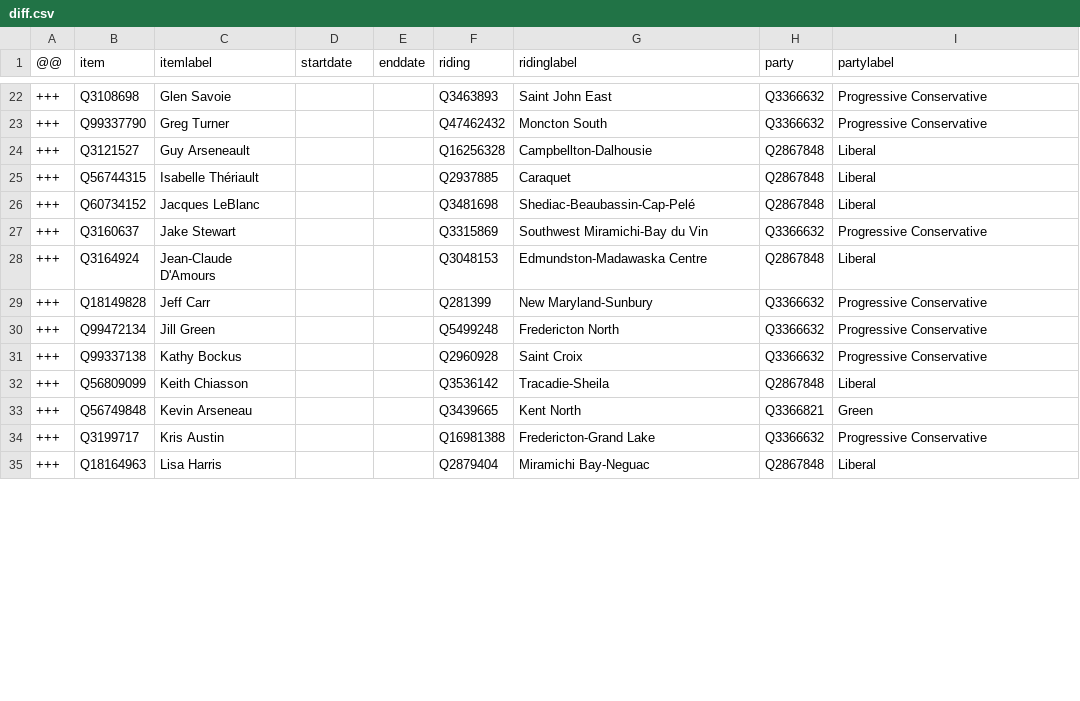
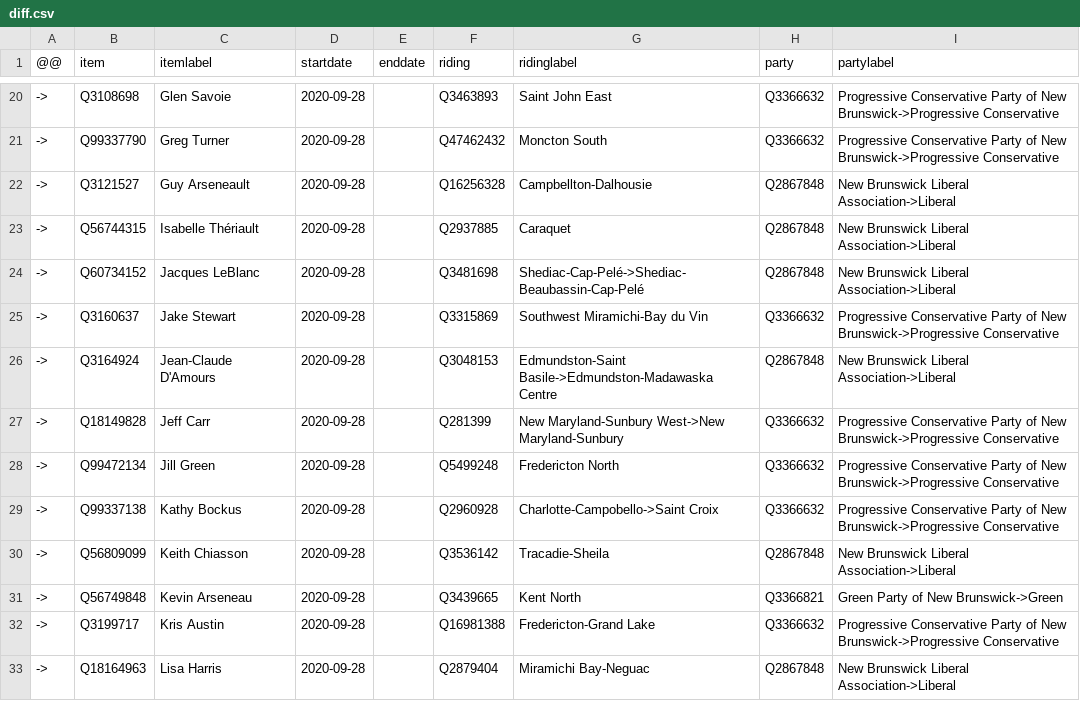
Before and after one commit to every-politician-scrapers/canada-cabinet, a CSV file: sources/NB-60/diff.csv, drawn as a sheet; only a part is shown, gaps mark what is left out; the diff covers the shown part only.

```diff
--- a/sources/NB-60/diff.csv
+++ b/sources/NB-60/diff.csv
@@ -22,14 +20,14 @@
-+++,Q3108698,Glen Savoie,,,Q3463893,Saint John East,Q3366632,Progressive Conservative
-+++,Q99337790,Greg Turner,,,Q47462432,Moncton South,Q3366632,Progressive Conservative
-+++,Q3121527,Guy Arseneault,,,Q16256328,Campbellton-Dalhousie,Q2867848,Liberal
-+++,Q56744315,Isabelle Thériault,,,Q2937885,Caraquet,Q2867848,Liberal
-+++,Q60734152,Jacques LeBlanc,,,Q3481698,Shediac-Beaubassin-Cap-Pelé,Q2867848,Liberal
-+++,Q3160637,Jake Stewart,,,Q3315869,Southwest Miramichi-Bay du Vin,Q3366632,Progressive Conservative
-+++,Q3164924,Jean-Claude D'Amours,,,Q3048153,Edmundston-Madawaska Centre,Q2867848,Liberal
-+++,Q18149828,Jeff Carr,,,Q281399,New Maryland-Sunbury,Q3366632,Progressive Conservative
-+++,Q99472134,Jill Green,,,Q5499248,Fredericton North,Q3366632,Progressive Conservative
-+++,Q99337138,Kathy Bockus,,,Q2960928,Saint Croix,Q3366632,Progressive Conservative
-+++,Q56809099,Keith Chiasson,,,Q3536142,Tracadie-Sheila,Q2867848,Liberal
-+++,Q56749848,Kevin Arseneau,,,Q3439665,Kent North,Q3366821,Green
-+++,Q3199717,Kris Austin,,,Q16981388,Fredericton-Grand Lake,Q3366632,Progressive Conservative
-+++,Q18164963,Lisa Harris,,,Q2879404,Miramichi Bay-Neguac,Q2867848,Liberal
+->,Q3108698,Glen Savoie,2020-09-28,,Q3463893,Saint John East,Q3366632,Progressive Conservative Party of New Brunswick->Progressive Conservative
+->,Q99337790,Greg Turner,2020-09-28,,Q47462432,Moncton South,Q3366632,Progressive Conservative Party of New Brunswick->Progressive Conservative
+->,Q3121527,Guy Arseneault,2020-09-28,,Q16256328,Campbellton-Dalhousie,Q2867848,New Brunswick Liberal Association->Liberal
+->,Q56744315,Isabelle Thériault,2020-09-28,,Q2937885,Caraquet,Q2867848,New Brunswick Liberal Association->Liberal
+->,Q60734152,Jacques LeBlanc,2020-09-28,,Q3481698,Shediac-Cap-Pelé->Shediac-Beaubassin-Cap-Pelé,Q2867848,New Brunswick Liberal Association->Liberal
+->,Q3160637,Jake Stewart,2020-09-28,,Q3315869,Southwest Miramichi-Bay du Vin,Q3366632,Progressive Conservative Party of New Brunswick->Progressive Conservative
+->,Q3164924,Jean-Claude D'Amours,2020-09-28,,Q3048153,Edmundston-Saint Basile->Edmundston-Madawaska Centre,Q2867848,New Brunswick Liberal Association->Liberal
+->,Q18149828,Jeff Carr,2020-09-28,,Q281399,New Maryland-Sunbury West->New Maryland-Sunbury,Q3366632,Progressive Conservative Party of New Brunswick->Progressive Conservative
+->,Q99472134,Jill Green,2020-09-28,,Q5499248,Fredericton North,Q3366632,Progressive Conservative Party of New Brunswick->Progressive Conservative
+->,Q99337138,Kathy Bockus,2020-09-28,,Q2960928,Charlotte-Campobello->Saint Croix,Q3366632,Progressive Conservative Party of New Brunswick->Progressive Conservative
+->,Q56809099,Keith Chiasson,2020-09-28,,Q3536142,Tracadie-Sheila,Q2867848,New Brunswick Liberal Association->Liberal
+->,Q56749848,Kevin Arseneau,2020-09-28,,Q3439665,Kent North,Q3366821,Green Party of New Brunswick->Green
+->,Q3199717,Kris Austin,2020-09-28,,Q16981388,Fredericton-Grand Lake,Q3366632,Progressive Conservative Party of New Brunswick->Progressive Conservative
+->,Q18164963,Lisa Harris,2020-09-28,,Q2879404,Miramichi Bay-Neguac,Q2867848,New Brunswick Liberal Association->Liberal
```
Also changed, not shown: 1 added row, 3 removed rows and 107 edited cells elsewhere in this file, sources/defence-chief/diff.csv, sources/defence-chief/scraped.csv, 1 other file.
